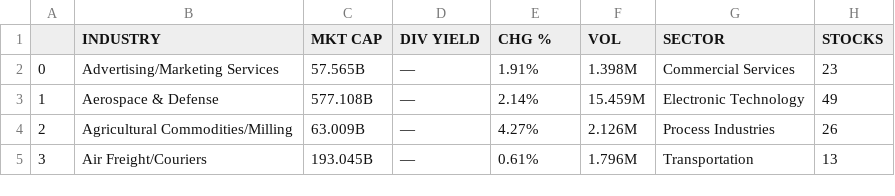
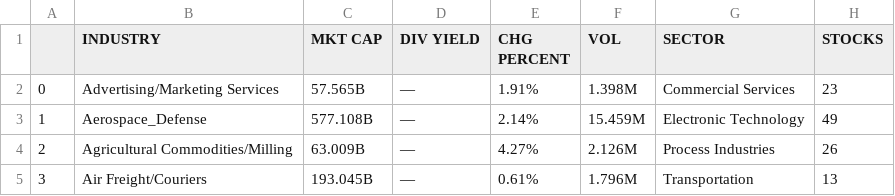
Before and after one commit to taltole/Stock_Mining, a CSV file: Database/Industry info.csv, drawn as a sheet; only a part is shown.

```diff
--- a/Database/Industry info.csv
+++ b/Database/Industry info.csv
@@ -1,4 +1,4 @@
-,INDUSTRY,MKT CAP,DIV YIELD,CHG %,VOL,SECTOR,STOCKS
+,INDUSTRY,MKT CAP,DIV YIELD,CHG PERCENT,VOL,SECTOR,STOCKS
 0,Advertising/Marketing Services ,57.565B,—,1.91%,1.398M,Commercial Services,23
-1,Aerospace & Defense ,577.108B,—,2.14%,15.459M,Electronic Technology,49
+1,Aerospace_Defense ,577.108B,—,2.14%,15.459M,Electronic Technology,49
 2,Agricultural Commodities/Milling ,63.009B,—,4.27%,2.126M,Process Industries,26
```
Also changed, not shown: Database/Sector info.csv, 2 other files.
